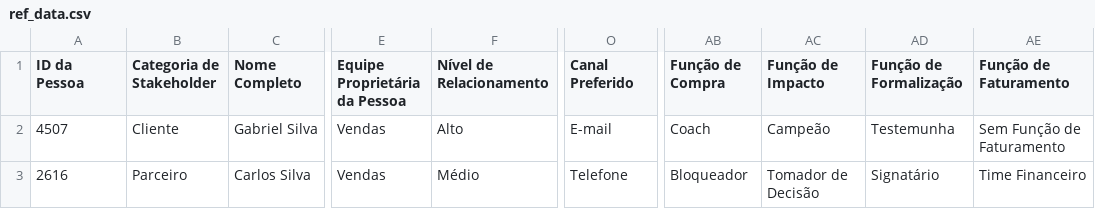
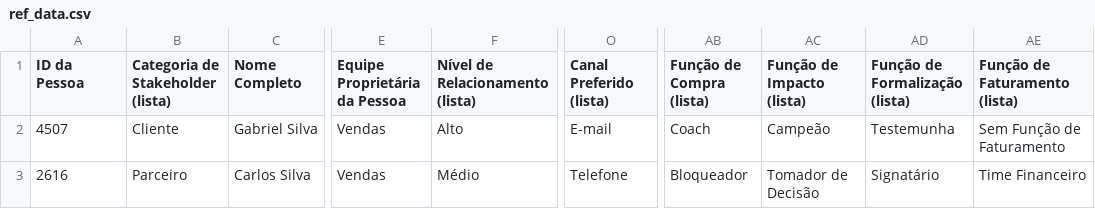
Before and after one commit to acgeners/flask-api-csv, a CSV file: ref_data.csv, drawn as a sheet; only a part is shown, gaps mark what is left out; the diff names each change by its address in the sheet, - before the commit and + after, or states it on an @@ line.

```diff
--- a/ref_data.csv
+++ b/ref_data.csv
-B1: Categoria de Stakeholder
+B1: Categoria de Stakeholder (lista)
-F1: Nível de Relacionamento
+F1: Nível de Relacionamento (lista)
-O1: Canal Preferido
+O1: Canal Preferido (lista)
-AB1: Função de Compra
+AB1: Função de Compra (lista)
-AC1: Função de Impacto
+AC1: Função de Impacto (lista)
-AD1: Função de Formalização
+AD1: Função de Formalização (lista)
-AE1: Função de Faturamento
+AE1: Função de Faturamento (lista)
```
Also changed, not shown: 10 other files.
